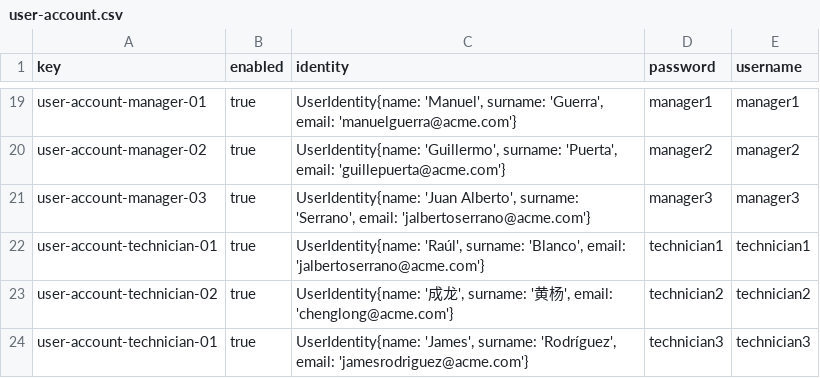
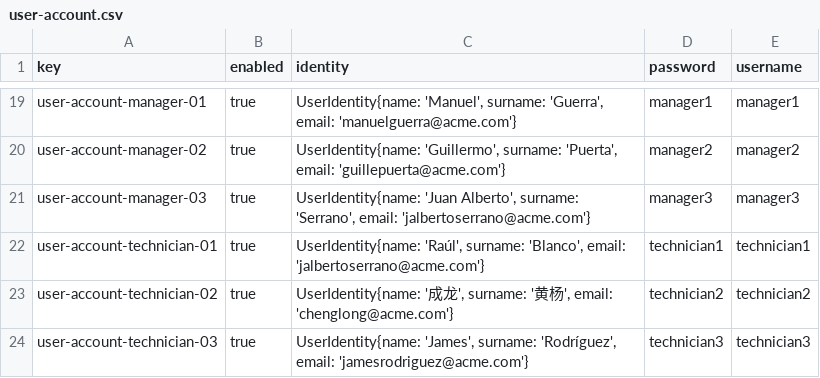
Before and after one commit to javsorbla/Acme-ANS-D03, a CSV file: src/main/resources/WEB-INF/data/sample/user-account.csv, drawn as a sheet; only a part is shown, gaps mark what is left out.

Commit message:
sample data of maintenanceRecord

```diff
--- a/src/main/resources/WEB-INF/data/sample/user-account.csv
+++ b/src/main/resources/WEB-INF/data/sample/user-account.csv
@@ -23,2 +23,2 @@ user-account-technician-01,true,"UserIdentity{name: 'Raúl', surname: 'Blanco',
 user-account-technician-02,true,"UserIdentity{name: '成龙', surname: '黄杨', email: 'chenglong@acme.com'}",technician2,technician2
-user-account-technician-01,true,"UserIdentity{name: 'James', surname: 'Rodríguez', email: 'jamesrodriguez@acme.com'}",technician3,technician3
+user-account-technician-03,true,"UserIdentity{name: 'James', surname: 'Rodríguez', email: 'jamesrodriguez@acme.com'}",technician3,technician3
```
Also changed, not shown: 1 other file.
